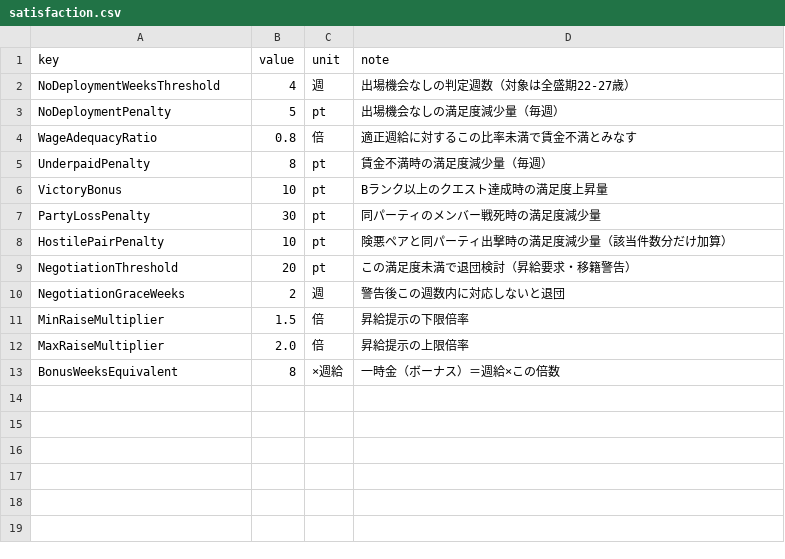
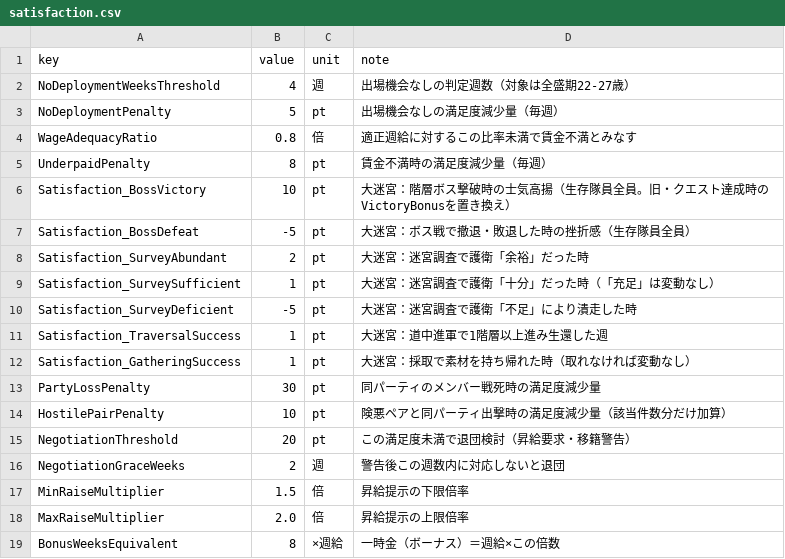
Before and after one commit to takahiro1115/guild-manager, a CSV file: docs/04_バランス表/satisfaction.csv, drawn as a sheet.

```diff
--- a/docs/04_バランス表/satisfaction.csv
+++ b/docs/04_バランス表/satisfaction.csv
@@ -5,3 +5,9 @@ WageAdequacyRatio,0.8,倍,適正週給に対するこの比率未満で賃金不
 UnderpaidPenalty,8,pt,賃金不満時の満足度減少量（毎週）
-VictoryBonus,10,pt,Bランク以上のクエスト達成時の満足度上昇量
+Satisfaction_BossVictory,10,pt,大迷宮：階層ボス撃破時の士気高揚（生存隊員全員。旧・クエスト達成時のVictoryBonusを置き換え）
+Satisfaction_BossDefeat,-5,pt,大迷宮：ボス戦で撤退・敗退した時の挫折感（生存隊員全員）
+Satisfaction_SurveyAbundant,2,pt,大迷宮：迷宮調査で護衛「余裕」だった時
+Satisfaction_SurveySufficient,1,pt,大迷宮：迷宮調査で護衛「十分」だった時（「充足」は変動なし）
+Satisfaction_SurveyDeficient,-5,pt,大迷宮：迷宮調査で護衛「不足」により潰走した時
+Satisfaction_TraversalSuccess,1,pt,大迷宮：道中進軍で1階層以上進み生還した週
+Satisfaction_GatheringSuccess,1,pt,大迷宮：採取で素材を持ち帰れた時（取れなければ変動なし）
 PartyLossPenalty,30,pt,同パーティのメンバー戦死時の満足度減少量
```
Also changed, not shown: 7 other files.
